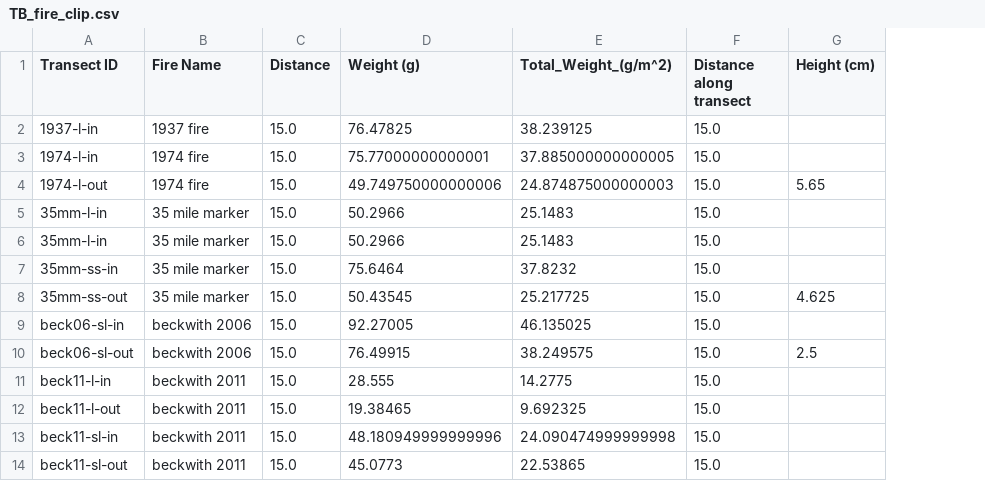
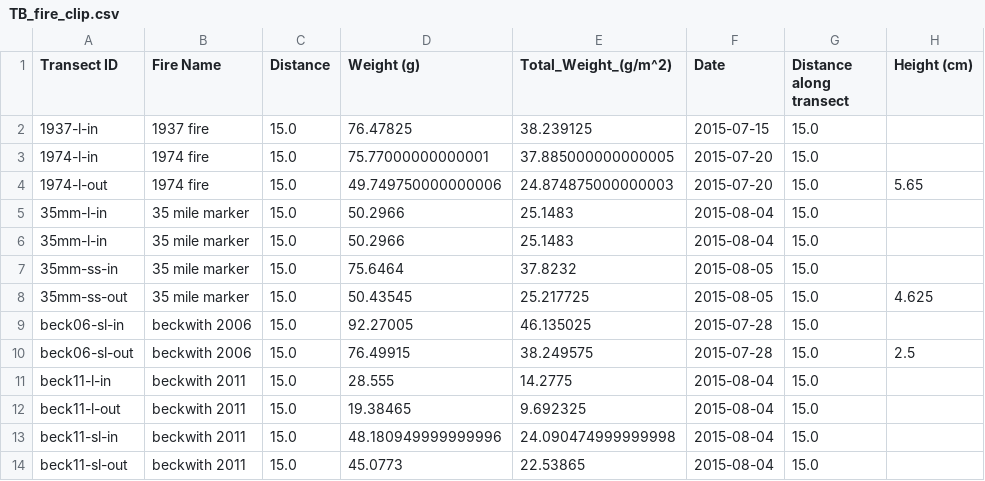
Before and after one commit to kearney-sp/tbng_veg, a CSV file: data/clip/TB_fire_clip.csv, drawn as a sheet; only a part is shown; the diff names each change by its address in the sheet, - before the commit and + after, or states it on an @@ line.

```diff
--- a/data/clip/TB_fire_clip.csv
+++ b/data/clip/TB_fire_clip.csv
+column F (Date), rows 2-14: 2015-07-15 | 2015-07-20 | 2015-07-20 | 2015-08-04 | 2015-08-04 | 2015-08-05 | 2015-08-05 | 2015-07-28 | 2015-07-28 | 2015-08-04 | 2015-08-04 | 2015-08-04 | 2015-08-04
```
Also changed, not shown: 5 other files.
